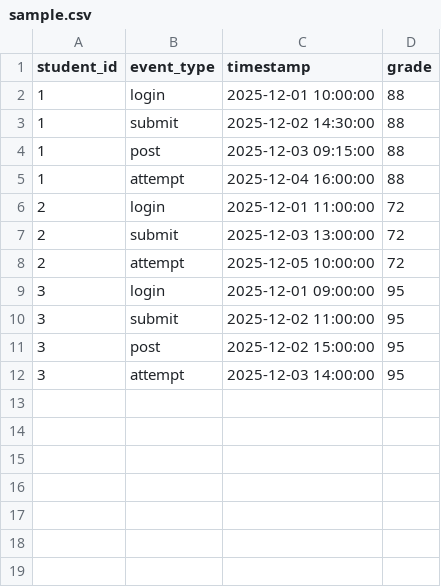
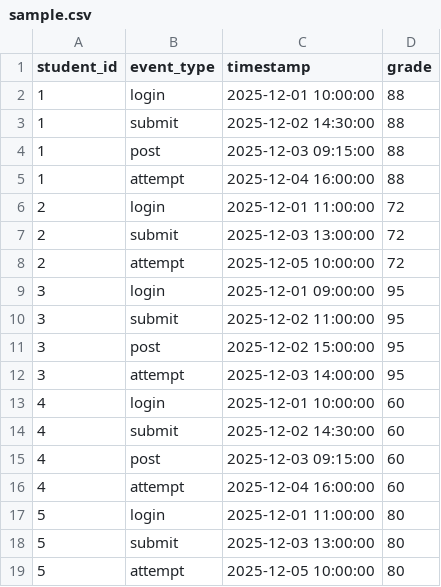
Before and after one commit to EkstrimVarios/learning-path-analyzer, a CSV file: data/sample.csv, drawn as a sheet.

Commit message:
feat: enhance sample data for better activity correlation visualization

```diff
--- a/data/sample.csv
+++ b/data/sample.csv
@@ -12 +12,8 @@ student_id,event_type,timestamp,grade
 3,attempt,2025-12-03 14:00:00,95
+4,login,2025-12-01 10:00:00,60
+4,submit,2025-12-02 14:30:00,60
+4,post,2025-12-03 09:15:00,60
+4,attempt,2025-12-04 16:00:00,60
+5,login,2025-12-01 11:00:00,80
+5,submit,2025-12-03 13:00:00,80
+5,attempt,2025-12-05 10:00:00,80
```
